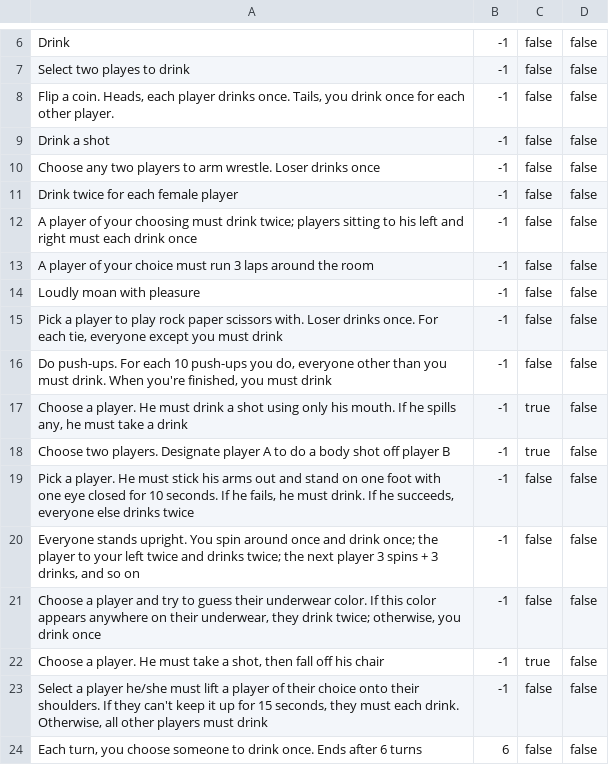
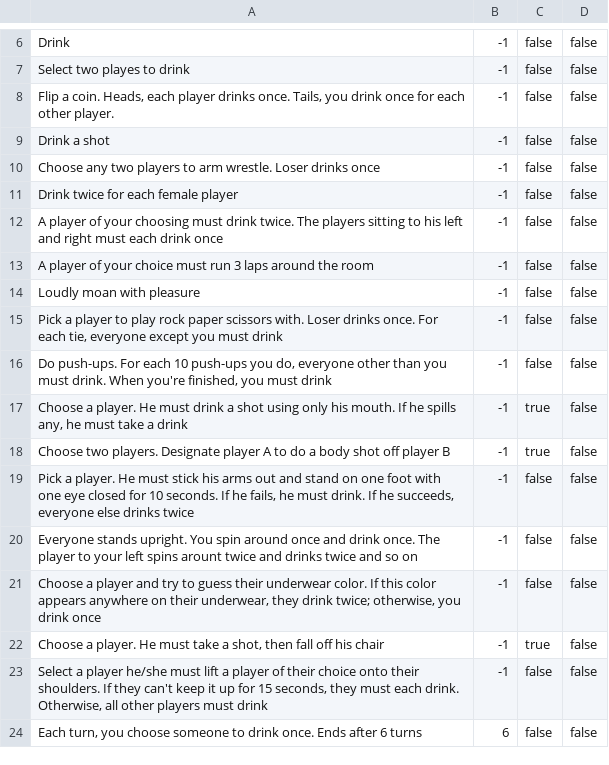
Before and after one commit to ConnerSherman/drinkinggame, a CSV file: csv/cards.csv, drawn as a sheet; only a part is shown, gaps mark what is left out.

Commit message:
Clarification of some Cards

```diff
--- a/csv/cards.csv
+++ b/csv/cards.csv
@@ -11,3 +11,3 @@
 "Drink twice for each female player","-1","false","false"
-"A player of your choosing must drink twice; players sitting to his left and right must each drink once","-1","false","false"
+"A player of your choosing must drink twice. The players sitting to his left and right must each drink once","-1","false","false"
 "A player of your choice must run 3 laps around the room","-1","false","false"
@@ -19,3 +19,3 @@
 "Pick a player. He must stick his arms out and stand on one foot with one eye closed for 10 seconds. If he fails, he must drink. If he succeeds, everyone else drinks twice","-1","false","false"
-"Everyone stands upright. You spin around once and drink once; the player to your left twice and drinks twice; the next player 3 spins + 3 drinks, and so on","-1","false","false"
+"Everyone stands upright. You spin around once and drink once. The player to your left spins arount twice and drinks twice and so on","-1","false","false"
 "Choose a player and try to guess their underwear color. If this color appears anywhere on their underwear, they drink twice; otherwise, you drink once","-1","false","false"
```
Also changed, not shown: 2 other files.
